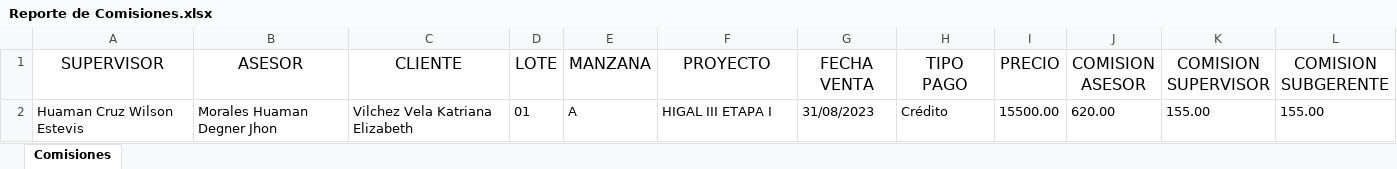
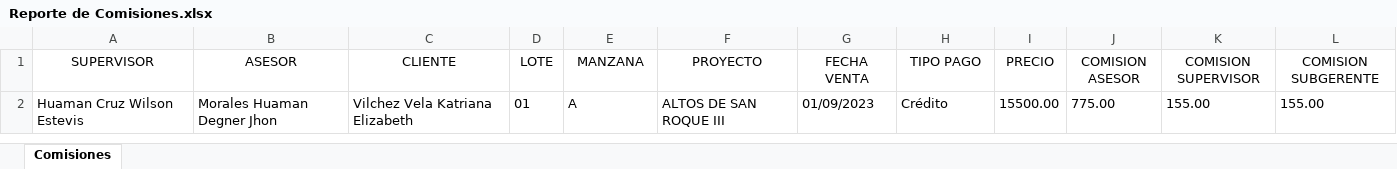
Before and after one commit to JoanDiazEsquerre/sistema_aldasa, an Excel workbook: src/main/webapp/WEB-INF/fileAttachments/Reporte de Comisiones.xlsx, sheet Comisiones, drawn as a sheet; values as stored, in another font and other column widths than the file's, no borders; the diff names each change by its address in the sheet, - before the commit and + after, or states it on an @@ line.

```diff
--- a/src/main/webapp/WEB-INF/fileAttachments/Reporte de Comisiones.xlsx (sheet Comisiones)
+++ b/src/main/webapp/WEB-INF/fileAttachments/Reporte de Comisiones.xlsx (sheet Comisiones)
@@ A1:L1 text size: smaller @@
-F2 (PROYECTO): HIGAL III ETAPA I
+F2 (PROYECTO): ALTOS DE SAN ROQUE III
-G2 (FECHA VENTA): 31/08/2023
+G2 (FECHA VENTA): 01/09/2023
-J2 (COMISION ASESOR): 620.00
+J2 (COMISION ASESOR): 775.00
```
Also changed, not shown: src/main/webapp/WEB-INF/fileAttachments/Reporte Contratos.xlsx, src/main/webapp/WEB-INF/fileAttachments/Reporte de Documento de Ventas.xlsx, 28 other files.
